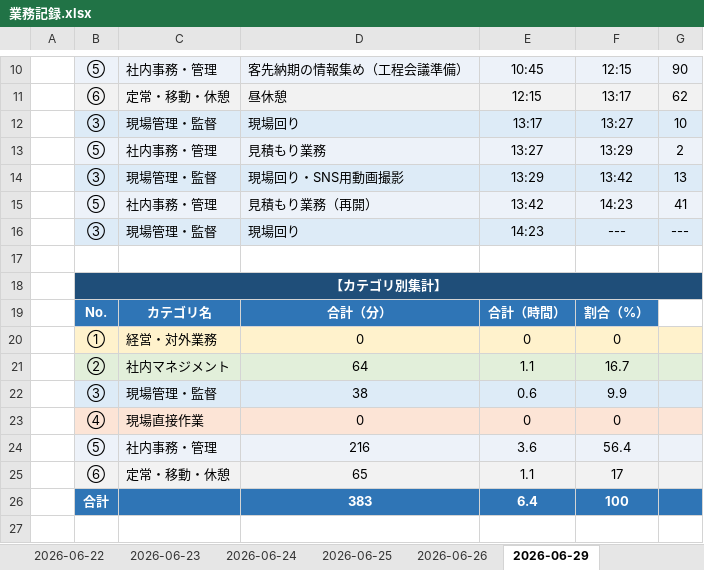
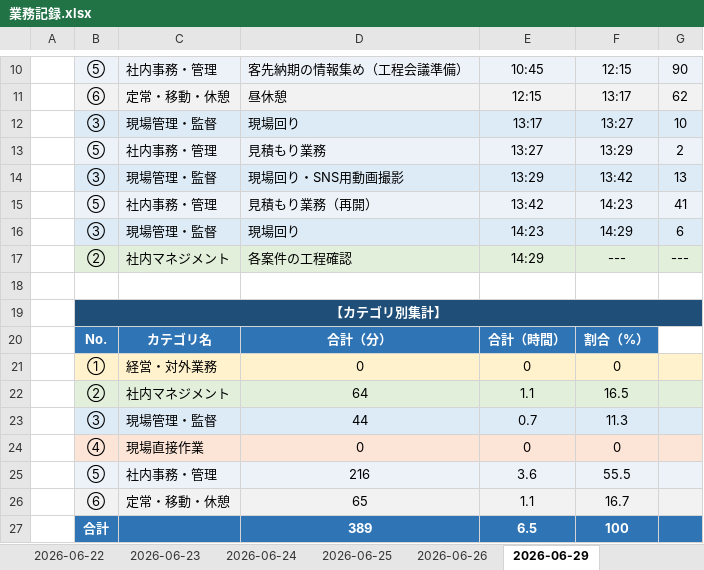
Before and after one commit to mitani38/kanagata-app, an Excel workbook: 業務記録.xlsx, sheet 2026-06-29, drawn as a sheet; only a part is shown, gaps mark what is left out; values as stored, in another font and other column widths than the file's, no borders; removed rows and columns are numbered as before the commit, all else as after; the diff names each change by its address in the sheet, - before the commit and + after, or states it on an @@ line.

```diff
--- a/業務記録.xlsx (sheet 2026-06-29)
+++ b/業務記録.xlsx (sheet 2026-06-29)
-F16: ---
+F16: 14:29
-G16: ---
+G16: 6
+row 17:  | ② | 社内マネジメント | 各案件の工程確認 | 14:29 | --- | ---
-F22: 16.7
+F22: 16.5
-row 22:  | ③ | 現場管理・監督 | 38 | 0.6 | 9.9
+row 23:  | ③ | 現場管理・監督 | 44 | 0.7 | 11.3
-F25: 56.4
+F25: 55.5
-F26: 17
+F26: 16.7
-D27: 383
+D27: 389
-E27: 6.4
+E27: 6.5
```
